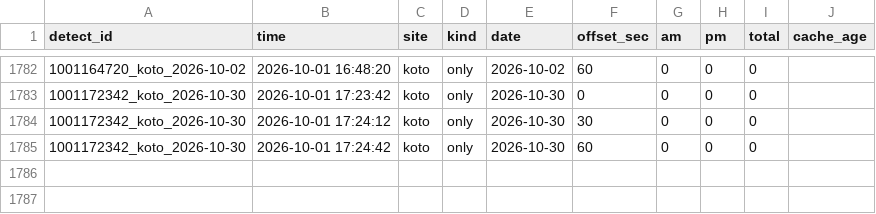
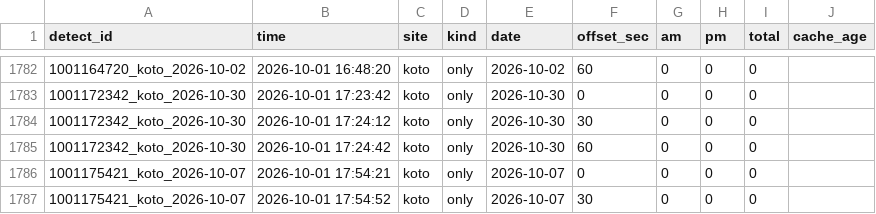
Before and after one commit to Juno264/menkyo-watch, a CSV file: data/live.csv, drawn as a sheet; only a part is shown, gaps mark what is left out.

```diff
--- a/data/live.csv
+++ b/data/live.csv
@@ -1785 +1785,3 @@ detect_id,time,site,kind,date,offset_sec,am,pm,total,cache_age
 1001172342_koto_2026-10-30,2026-10-01 17:24:42,koto,only,2026-10-30,60,0,0,0,
+1001175421_koto_2026-10-07,2026-10-01 17:54:21,koto,only,2026-10-07,0,0,0,0,
+1001175421_koto_2026-10-07,2026-10-01 17:54:52,koto,only,2026-10-07,30,0,0,0,
```
Also changed, not shown: data/cache.csv, data/events.csv, 2 other files.
